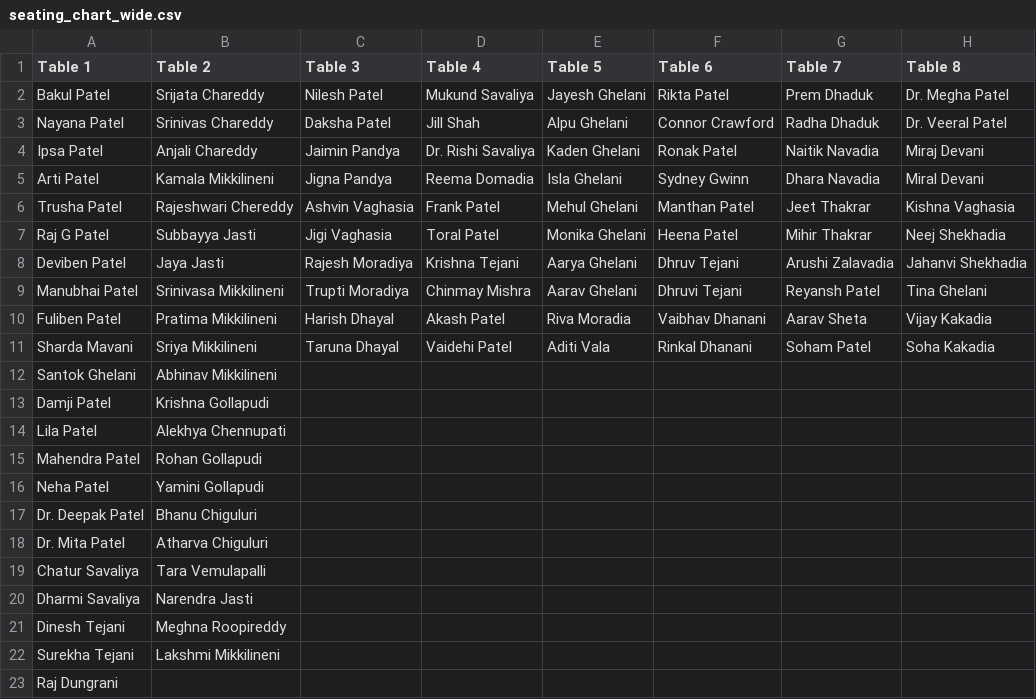
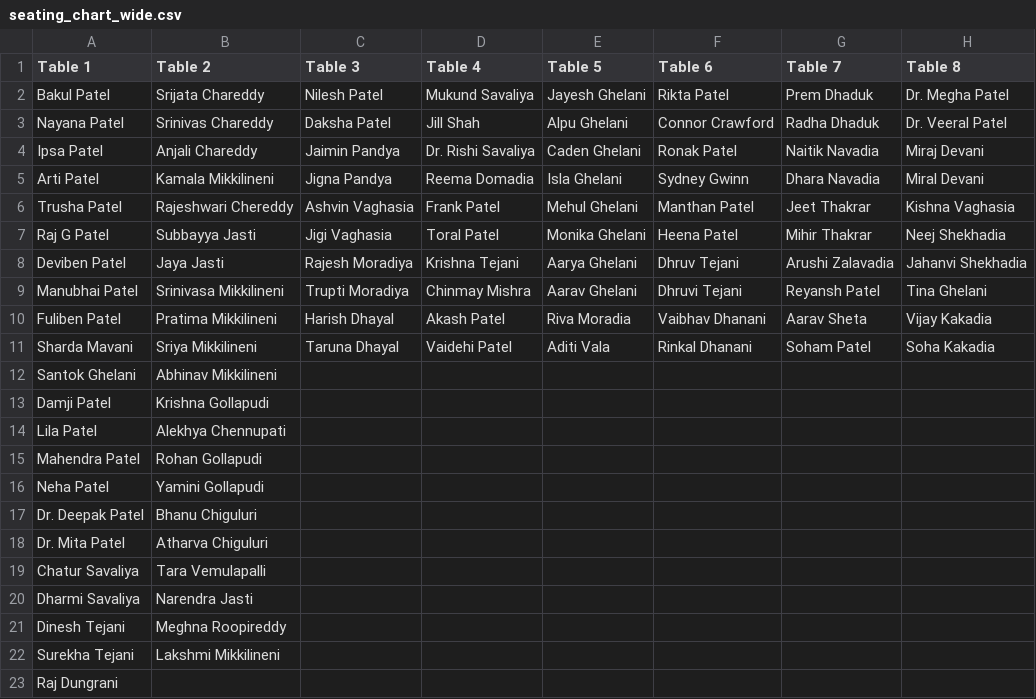
Before and after one commit to patelpb96/patelpb96.github.io, a CSV file: seating_chart_wide.csv, drawn as a sheet; only a part is shown; the diff names each change by its address in the sheet, - before the commit and + after, or states it on an @@ line.

Commit message:
Update seating_chart_wide.csv

```diff
--- a/seating_chart_wide.csv
+++ b/seating_chart_wide.csv
-E4 (Table 5): Kaden Ghelani
+E4 (Table 5): Caden Ghelani
```
